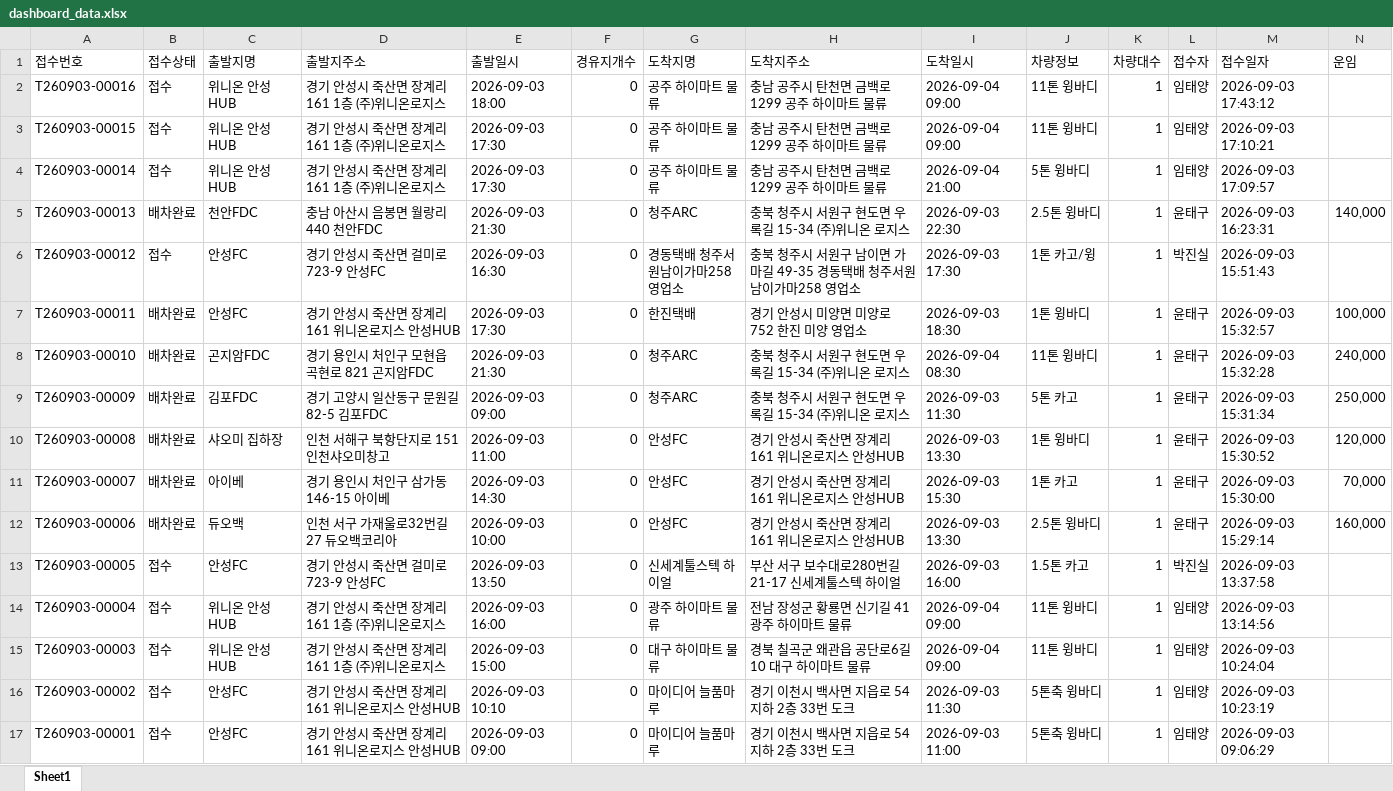
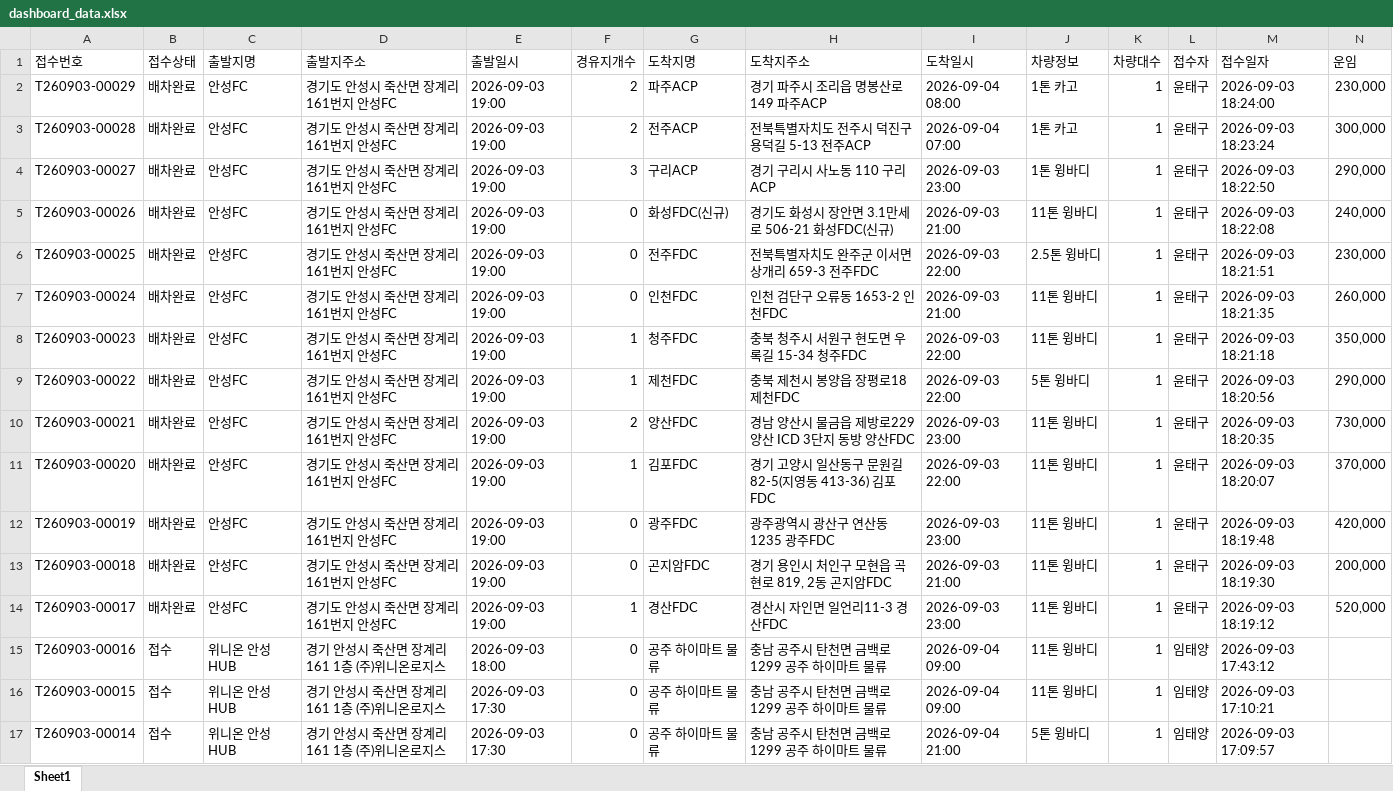
Before and after one commit to xdsport2288-droid/cj-dashboard, an Excel workbook: dashboard_data.xlsx, sheet Sheet1, drawn as a sheet; only a part is shown; the shorter side is filled out with more unchanged rows; values as stored, in another font and other column widths than the file's, no borders; rows hold the shown columns only; the diff names each change by its address in the sheet, - before the commit and + after, or states it on an @@ line.

```diff
--- a/dashboard_data.xlsx (sheet Sheet1)
+++ b/dashboard_data.xlsx (sheet Sheet1)
+row 2: T260903-00029 | 배차완료 | 안성FC | 경기도 안성시 죽산면 장계리 161번지 안성FC | 2026-09-03 19:00 | 2 | 파주ACP | 경기 파주시 조리읍 명봉산로 149 파주ACP | 2026-09-04 08:00 | 1톤 카고 | 1 | 윤태구 | 2026-09-03 18:24:00 | 230,000
+row 3: T260903-00028 | 배차완료 | 안성FC | 경기도 안성시 죽산면 장계리 161번지 안성FC | 2026-09-03 19:00 | 2 | 전주ACP | 전북특별자치도 전주시 덕진구 용덕길 5-13 전주ACP | 2026-09-04 07:00 | 1톤 카고 | 1 | 윤태구 | 2026-09-03 18:23:24 | 300,000
+row 4: T260903-00027 | 배차완료 | 안성FC | 경기도 안성시 죽산면 장계리 161번지 안성FC | 2026-09-03 19:00 | 3 | 구리ACP | 경기 구리시 사노동 110 구리ACP | 2026-09-03 23:00 | 1톤 윙바디 | 1 | 윤태구 | 2026-09-03 18:22:50 | 290,000
+row 5: T260903-00026 | 배차완료 | 안성FC | 경기도 안성시 죽산면 장계리 161번지 안성FC | 2026-09-03 19:00 | 0 | 화성FDC(신규) | 경기도 화성시 장안면 3.1만세로 506-21 화성FDC(신규) | 2026-09-03 21:00 | 11톤 윙바디 | 1 | 윤태구 | 2026-09-03 18:22:08 | 240,000
+row 6: T260903-00025 | 배차완료 | 안성FC | 경기도 안성시 죽산면 장계리 161번지 안성FC | 2026-09-03 19:00 | 0 | 전주FDC | 전북특별자치도 완주군 이서면 상개리 659-3 전주FDC | 2026-09-03 22:00 | 2.5톤 윙바디 | 1 | 윤태구 | 2026-09-03 18:21:51 | 230,000
+row 7: T260903-00024 | 배차완료 | 안성FC | 경기도 안성시 죽산면 장계리 161번지 안성FC | 2026-09-03 19:00 | 0 | 인천FDC | 인천 검단구 오류동 1653-2 인천FDC | 2026-09-03 21:00 | 11톤 윙바디 | 1 | 윤태구 | 2026-09-03 18:21:35 | 260,000
+row 8: T260903-00023 | 배차완료 | 안성FC | 경기도 안성시 죽산면 장계리 161번지 안성FC | 2026-09-03 19:00 | 1 | 청주FDC | 충북 청주시 서원구 현도면 우록길 15-34 청주FDC | 2026-09-03 22:00 | 11톤 윙바디 | 1 | 윤태구 | 2026-09-03 18:21:18 | 350,000
+row 9: T260903-00022 | 배차완료 | 안성FC | 경기도 안성시 죽산면 장계리 161번지 안성FC | 2026-09-03 19:00 | 1 | 제천FDC | 충북 제천시 봉양읍 장평로18 제천FDC | 2026-09-03 22:00 | 5톤 윙바디 | 1 | 윤태구 | 2026-09-03 18:20:56 | 290,000
+row 10: T260903-00021 | 배차완료 | 안성FC | 경기도 안성시 죽산면 장계리 161번지 안성FC | 2026-09-03 19:00 | 2 | 양산FDC | 경남 양산시 물금읍 제방로229 양산 ICD 3단지 동방 양산FDC | 2026-09-03 23:00 | 11톤 윙바디 | 1 | 윤태구 | 2026-09-03 18:20:35 | 730,000
+row 11: T260903-00020 | 배차완료 | 안성FC | 경기도 안성시 죽산면 장계리 161번지 안성FC | 2026-09-03 19:00 | 1 | 김포FDC | 경기 고양시 일산동구 문원길 82-5(지영동 413-36) 김포FDC | 2026-09-03 22:00 | 11톤 윙바디 | 1 | 윤태구 | 2026-09-03 18:20:07 | 370,000
+row 12: T260903-00019 | 배차완료 | 안성FC | 경기도 안성시 죽산면 장계리 161번지 안성FC | 2026-09-03 19:00 | 0 | 광주FDC | 광주광역시 광산구 연산동 1235 광주FDC | 2026-09-03 23:00 | 11톤 윙바디 | 1 | 윤태구 | 2026-09-03 18:19:48 | 420,000
+row 13: T260903-00018 | 배차완료 | 안성FC | 경기도 안성시 죽산면 장계리 161번지 안성FC | 2026-09-03 19:00 | 0 | 곤지암FDC | 경기 용인시 처인구 모현읍 곡현로 819, 2동 곤지암FDC | 2026-09-03 21:00 | 11톤 윙바디 | 1 | 윤태구 | 2026-09-03 18:19:30 | 200,000
+row 14: T260903-00017 | 배차완료 | 안성FC | 경기도 안성시 죽산면 장계리 161번지 안성FC | 2026-09-03 19:00 | 1 | 경산FDC | 경산시 자인면 일언리11-3 경산FDC | 2026-09-03 23:00 | 11톤 윙바디 | 1 | 윤태구 | 2026-09-03 18:19:12 | 520,000
```
Also changed, not shown: 2 other files.
